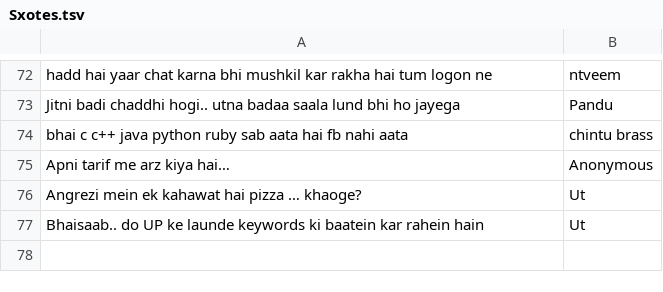
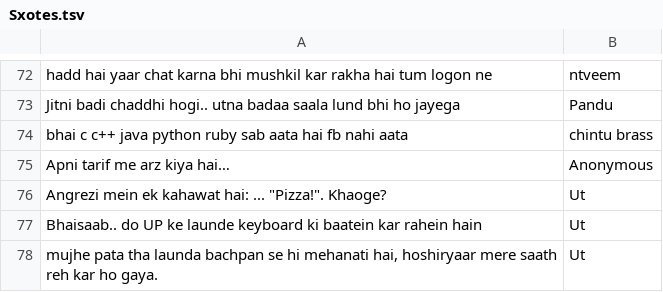
Before and after one commit to UT-ET/BulletsOfWisdom, a TSV file: Sxotes.tsv, drawn as a sheet; only a part is shown, gaps mark what is left out.

Commit message:
Add quote.

```diff
--- a/Sxotes.tsv
+++ b/Sxotes.tsv
@@ -75,3 +75,4 @@ bhai c c++ java python ruby sab aata hai fb nahi aata 	 chintu brass
 Apni tarif me arz kiya hai…	Anonymous
-Angrezi mein ek kahawat hai pizza … khaoge?	Ut
-Bhaisaab..  do UP ke launde keywords ki baatein kar rahein hain	Ut
+"Angrezi mein ek kahawat hai: ... ""Pizza!"". Khaoge?"	Ut
+Bhaisaab..  do UP ke launde keyboard ki baatein kar rahein hain	Ut
+mujhe pata tha launda bachpan se hi mehanati hai, hoshiryaar mere saath reh kar ho gaya.	Ut
```
